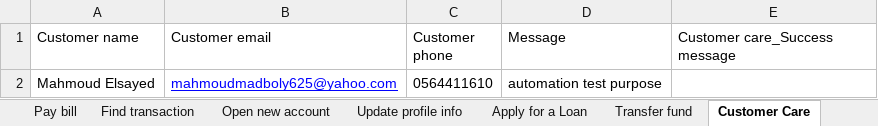
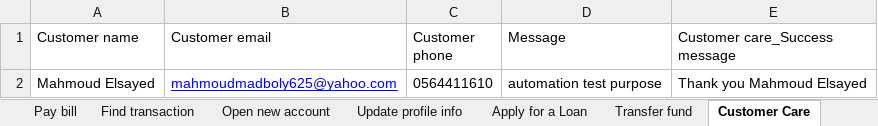
Before and after one commit to MahmoudMadboly/KatalonDemo_parabank, an Excel workbook: Data Files/Test data.xlsx, sheet Customer Care, drawn as a sheet; values as stored, in another font and other column widths than the file's, no borders; the diff names each change by its address in the sheet, - before the commit and + after, or states it on an @@ line.

```diff
--- a/Data Files/Test data.xlsx (sheet Customer Care)
+++ b/Data Files/Test data.xlsx (sheet Customer Care)
-E2 (Customer care_Success message): (empty)
+E2 (Customer care_Success message): Thank you Mahmoud Elsayed
```
Also changed, not shown: sheet Sign up, other sheet tabs, 16 other files.
